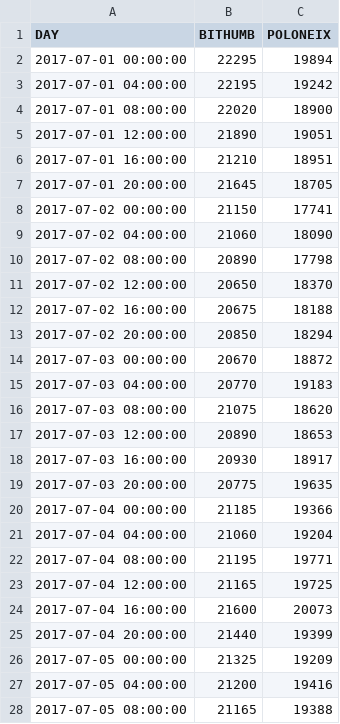
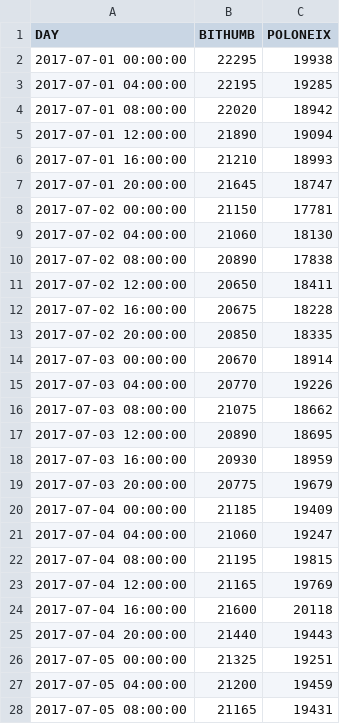
Before and after one commit to b211077/Bitcoin-System, a CSV file: WebContent/file/ETC_price.csv, drawn as a sheet; only a part is shown; the diff covers the shown part only.

```diff
--- a/WebContent/file/ETC_price.csv
+++ b/WebContent/file/ETC_price.csv
@@ -1,28 +1,28 @@
 DAY,BITHUMB,POLONEIX
-2017-07-01 00:00:00,22295,19894
-2017-07-01 04:00:00,22195,19242
-2017-07-01 08:00:00,22020,18900
-2017-07-01 12:00:00,21890,19051
-2017-07-01 16:00:00,21210,18951
-2017-07-01 20:00:00,21645,18705
-2017-07-02 00:00:00,21150,17741
-2017-07-02 04:00:00,21060,18090
-2017-07-02 08:00:00,20890,17798
-2017-07-02 12:00:00,20650,18370
-2017-07-02 16:00:00,20675,18188
-2017-07-02 20:00:00,20850,18294
-2017-07-03 00:00:00,20670,18872
-2017-07-03 04:00:00,20770,19183
-2017-07-03 08:00:00,21075,18620
-2017-07-03 12:00:00,20890,18653
-2017-07-03 16:00:00,20930,18917
-2017-07-03 20:00:00,20775,19635
-2017-07-04 00:00:00,21185,19366
-2017-07-04 04:00:00,21060,19204
-2017-07-04 08:00:00,21195,19771
-2017-07-04 12:00:00,21165,19725
-2017-07-04 16:00:00,21600,20073
-2017-07-04 20:00:00,21440,19399
-2017-07-05 00:00:00,21325,19209
-2017-07-05 04:00:00,21200,19416
-2017-07-05 08:00:00,21165,19388
+2017-07-01 00:00:00,22295,19938
+2017-07-01 04:00:00,22195,19285
+2017-07-01 08:00:00,22020,18942
+2017-07-01 12:00:00,21890,19094
+2017-07-01 16:00:00,21210,18993
+2017-07-01 20:00:00,21645,18747
+2017-07-02 00:00:00,21150,17781
+2017-07-02 04:00:00,21060,18130
+2017-07-02 08:00:00,20890,17838
+2017-07-02 12:00:00,20650,18411
+2017-07-02 16:00:00,20675,18228
+2017-07-02 20:00:00,20850,18335
+2017-07-03 00:00:00,20670,18914
+2017-07-03 04:00:00,20770,19226
+2017-07-03 08:00:00,21075,18662
+2017-07-03 12:00:00,20890,18695
+2017-07-03 16:00:00,20930,18959
+2017-07-03 20:00:00,20775,19679
+2017-07-04 00:00:00,21185,19409
+2017-07-04 04:00:00,21060,19247
+2017-07-04 08:00:00,21195,19815
+2017-07-04 12:00:00,21165,19769
+2017-07-04 16:00:00,21600,20118
+2017-07-04 20:00:00,21440,19443
+2017-07-05 00:00:00,21325,19251
+2017-07-05 04:00:00,21200,19459
+2017-07-05 08:00:00,21165,19431
```
Also changed, not shown: 15 edited cells elsewhere in this file, WebContent/file/BTC_price.csv, WebContent/file/DASH_price.csv, 10 other files.
